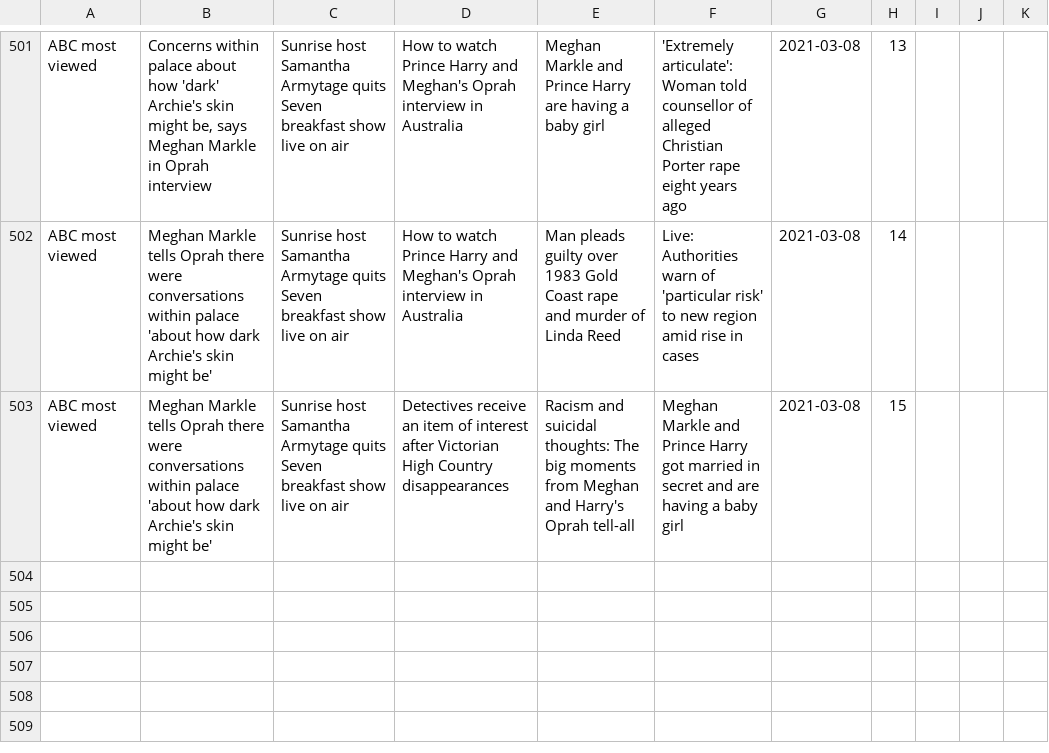
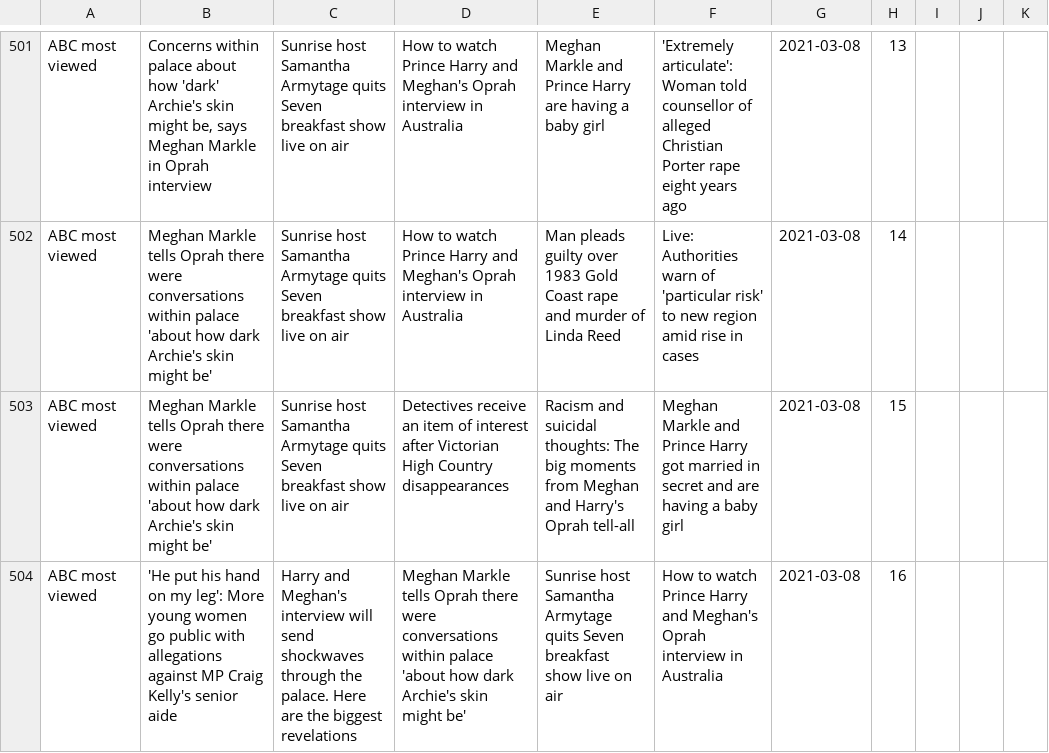
Before and after one commit to joshnicholas/trends, a CSV file: data/abc_pop.csv, drawn as a sheet; only a part is shown, gaps mark what is left out; the diff names each change by its address in the sheet, - before the commit and + after, or states it on an @@ line.

Commit message:
Latest data: Mon Mar  8 06:37:22 UTC 2021

```diff
--- a/data/abc_pop.csv
+++ b/data/abc_pop.csv
+row 504: ABC most viewed | 'He put his hand on my leg': More young women go public with allegations against MP Craig Kelly's senior aide | Harry and Meghan's interview will send shockwaves through the palace. Here are the biggest revelations | Meghan Markle tells Oprah there were conversations within palace 'about how dark Archie's skin might be' | Sunrise host Samantha Armytage quits Seven breakfast show live on air | How to watch Prince Harry and Meghan's Oprah interview in Australia | 2021-03-08 | 16
```
